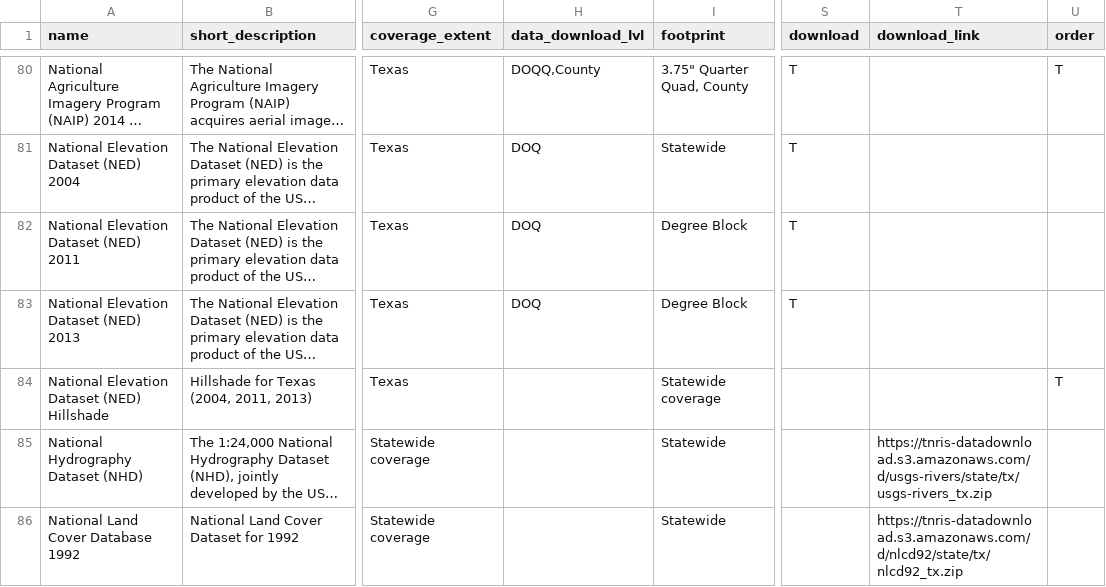
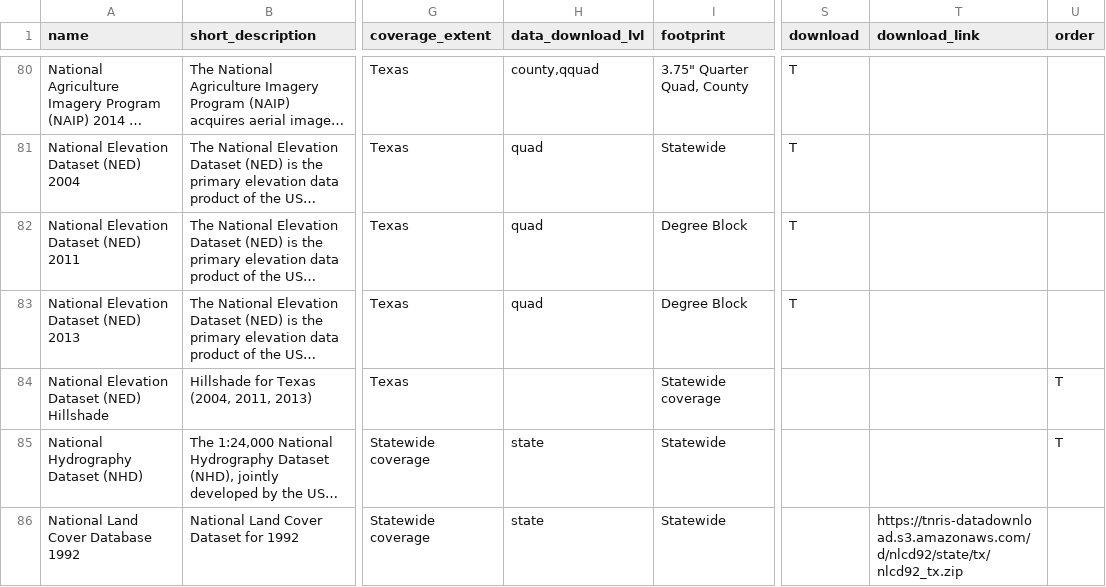
Before and after one commit to DavidHickman/tnris.org, a CSV file: content/data-catalog.csv, drawn as a sheet; only a part is shown, gaps mark what is left out; long unchanged cells end in …; the diff covers the shown part only; the diff names each change by its address in the sheet, - before the commit and + after, or states it on an @@ line.

```diff
--- a/content/data-catalog.csv
+++ b/content/data-catalog.csv
-H80 (data_download_lvl): DOQQ,County
+H80 (data_download_lvl): county,qquad
-U80 (order): T
+U80 (order): (empty)
-H81:H83 (data_download_lvl): DOQ
+H81:H83 (data_download_lvl): quad
-H85:H86 (data_download_lvl): (empty)
+H85:H86 (data_download_lvl): state
-T85 (download_link): https://tnris-datadownload.s3.amazonaws.com/d/usgs-rivers/state/tx/usgs-rivers_tx.zip
+T85 (download_link): (empty)
-U85 (order): (empty)
+U85 (order): T
```
Also changed, not shown: 129 edited cells elsewhere in this file, 3 other files.
